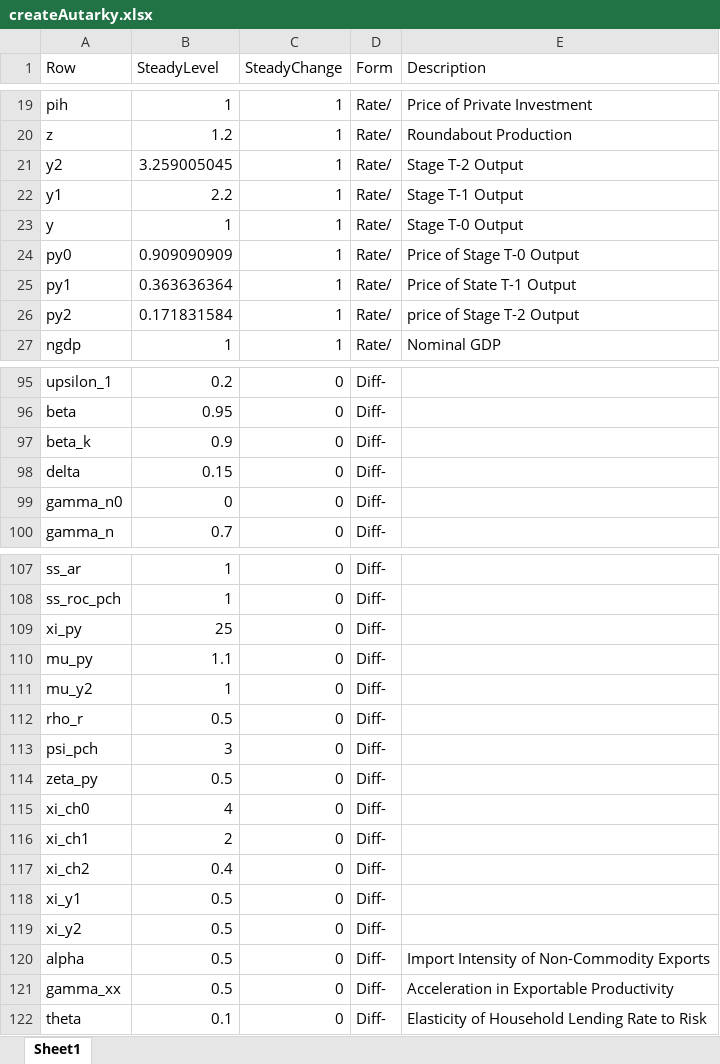
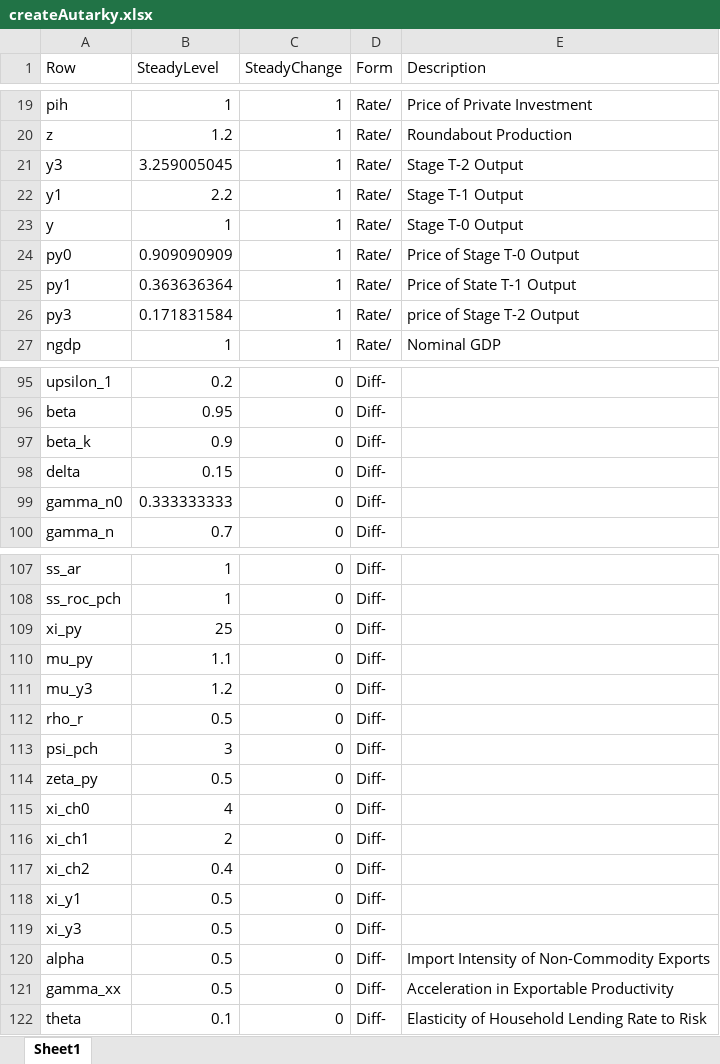
Before and after one commit to igpmn/gees, an Excel workbook: tables/createAutarky.xlsx, sheet Sheet1, drawn as a sheet; only a part is shown, gaps mark what is left out; values as stored, in another font and other column widths than the file's, no borders; the diff covers the shown part only; the diff names each change by its address in the sheet, - before the commit and + after, or states it on an @@ line.

Commit message:
Move stages of production one level down

```diff
--- a/tables/createAutarky.xlsx (sheet Sheet1)
+++ b/tables/createAutarky.xlsx (sheet Sheet1)
-A21 (Row): y2
+A21 (Row): y3
-A26 (Row): py2
+A26 (Row): py3
-B99 (SteadyLevel): 0
+B99 (SteadyLevel): 0.333333333
-A111 (Row): mu_y2
+A111 (Row): mu_y3
-B111 (SteadyLevel): 1
+B111 (SteadyLevel): 1.2
-A119 (Row): xi_y2
+A119 (Row): xi_y3
```
Also changed, not shown: 17 edited cells elsewhere in this sheet, 8 other files.
